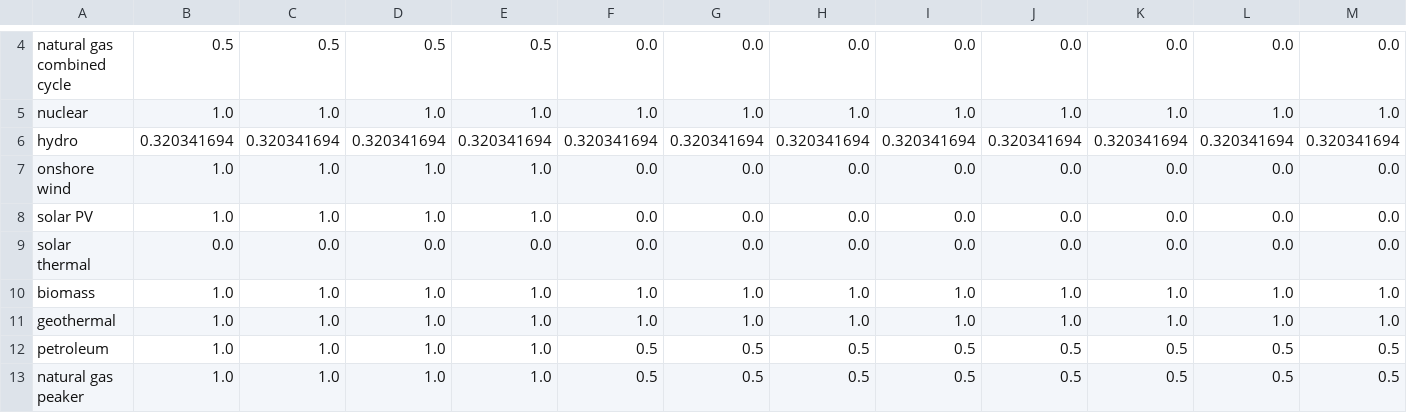
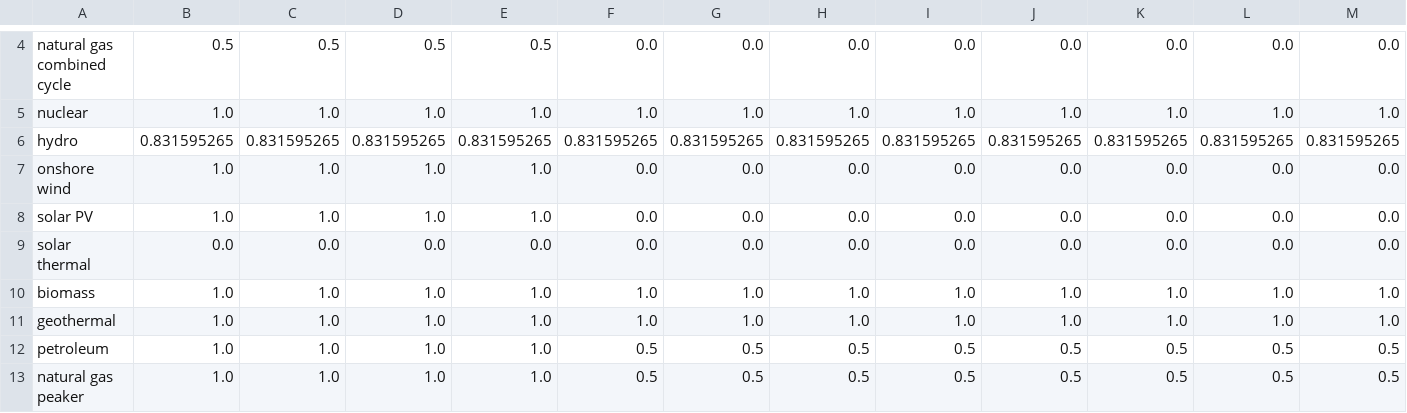
Before and after one commit to EnergyInnovation/eps-southdakota, a CSV file: InputData/elec/BGDPbES/BGDPbES.csv, drawn as a sheet; only a part is shown, gaps mark what is left out; removed rows and columns are numbered as before the commit, all else as after; rows hold the shown columns only; the diff names each change by its address in the sheet, - before the commit and + after, or states it on an @@ line.

```diff
--- a/InputData/elec/BGDPbES/BGDPbES.csv
+++ b/InputData/elec/BGDPbES/BGDPbES.csv
-row 6: hydro | 0.320341694 | 0.320341694 | 0.320341694 | 0.320341694 | 0.320341694 | 0.320341694 | 0.320341694 | 0.320341694 | 0.320341694 | 0.320341694 | 0.320341694 | 0.320341694
+row 6: hydro | 0.831595265 | 0.831595265 | 0.831595265 | 0.831595265 | 0.831595265 | 0.831595265 | 0.831595265 | 0.831595265 | 0.831595265 | 0.831595265 | 0.831595265 | 0.831595265
```
Also changed, not shown: InputData/webappdata/Supporting Data.csv, 5 other files.
